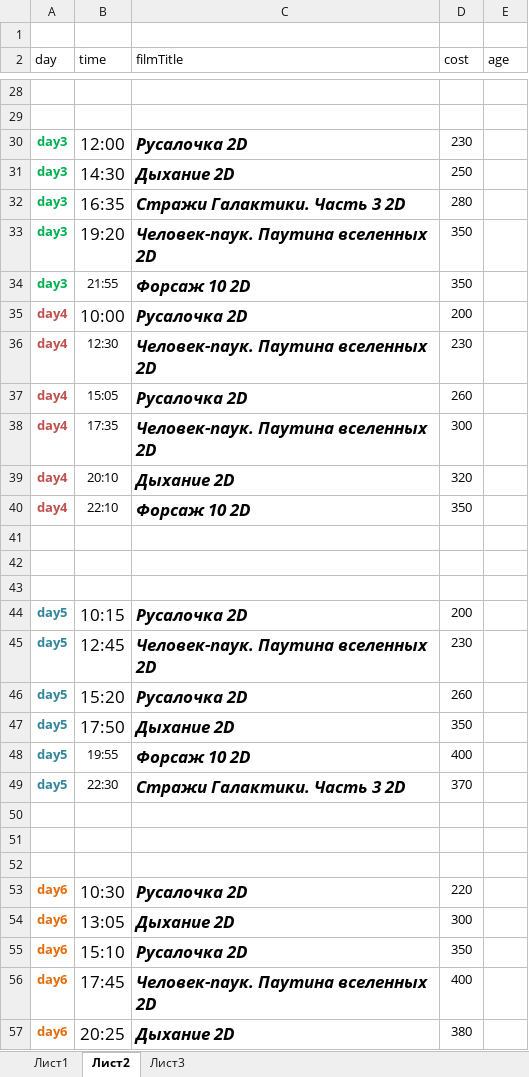
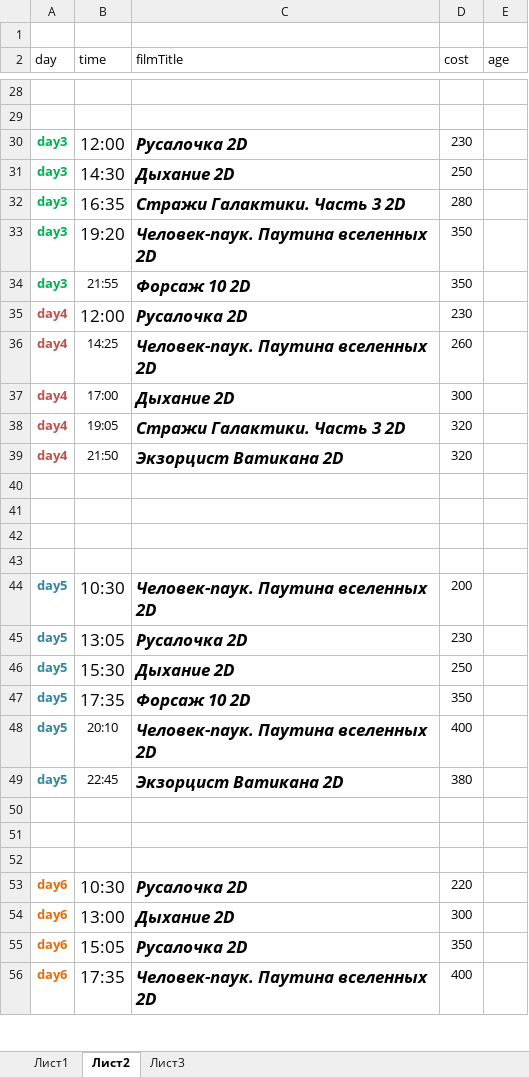
Before and after one commit to eg-bond/ReactSovremennic, an Excel workbook: ExternalScripts/Excel/macros.xlsm, sheet Лист2, drawn as a sheet; only a part is shown, gaps mark what is left out; values as stored, in another font and other column widths than the file's, no borders; removed rows and columns are numbered as before the commit, all else as after; the diff covers the shown part only; the diff names each change by its address in the sheet, - before the commit and + after, or states it on an @@ line.

```diff
--- a/ExternalScripts/Excel/macros.xlsm (sheet Лист2)
+++ b/ExternalScripts/Excel/macros.xlsm (sheet Лист2)
-row 35: day4 | 10:00 | Русалочка 2D | 200
-B35 (time): 12:30
+B35 (time): 12:00
@@ B35 text size: larger @@
-C35 (filmTitle): Человек-паук. Паутина вселенных 2D
+C35 (filmTitle): Русалочка 2D
-B36 (time): 15:05
+B36 (time): 14:25
-C36 (filmTitle): Русалочка 2D
+C36 (filmTitle): Человек-паук. Паутина вселенных 2D
-B37 (time): 17:35
+B37 (time): 17:00
-C37 (filmTitle): Человек-паук. Паутина вселенных 2D
+C37 (filmTitle): Дыхание 2D
-B38 (time): 20:10
+B38 (time): 19:05
-C38 (filmTitle): Дыхание 2D
+C38 (filmTitle): Стражи Галактики. Часть 3 2D
-B39 (time): 22:10
+B39 (time): 21:50
-C39 (filmTitle): Форсаж 10 2D
+C39 (filmTitle): Экзорцист Ватикана 2D
-D39 (cost): 350
+D39 (cost): 320
+row 43: (empty)
-B44 (time): 10:15
+B44 (time): 10:30
-C44 (filmTitle): Русалочка 2D
+C44 (filmTitle): Человек-паук. Паутина вселенных 2D
-B45 (time): 12:45
+B45 (time): 13:05
-C45 (filmTitle): Человек-паук. Паутина вселенных 2D
+C45 (filmTitle): Русалочка 2D
-B46 (time): 15:20
+B46 (time): 15:30
-C46 (filmTitle): Русалочка 2D
+C46 (filmTitle): Дыхание 2D
-D46 (cost): 260
+D46 (cost): 250
-B47 (time): 17:50
+B47 (time): 17:35
-C47 (filmTitle): Дыхание 2D
+C47 (filmTitle): Форсаж 10 2D
-B48 (time): 19:55
+B48 (time): 20:10
-C48 (filmTitle): Форсаж 10 2D
+C48 (filmTitle): Человек-паук. Паутина вселенных 2D
-B49 (time): 22:30
+B49 (time): 22:45
-C49 (filmTitle): Стражи Галактики. Часть 3 2D
+C49 (filmTitle): Экзорцист Ватикана 2D
-D49 (cost): 370
+D49 (cost): 380
-B54 (time): 13:05
+B54 (time): 13:00
-B55 (time): 15:10
+B55 (time): 15:05
-B56 (time): 17:45
+B56 (time): 17:35
-row 57: day6 | 20:25 | Дыхание 2D | 380
```
Also changed, not shown: 1 added row, 8 edited cells and cell formats elsewhere in this sheet, sheet Лист1, 4 other files.
